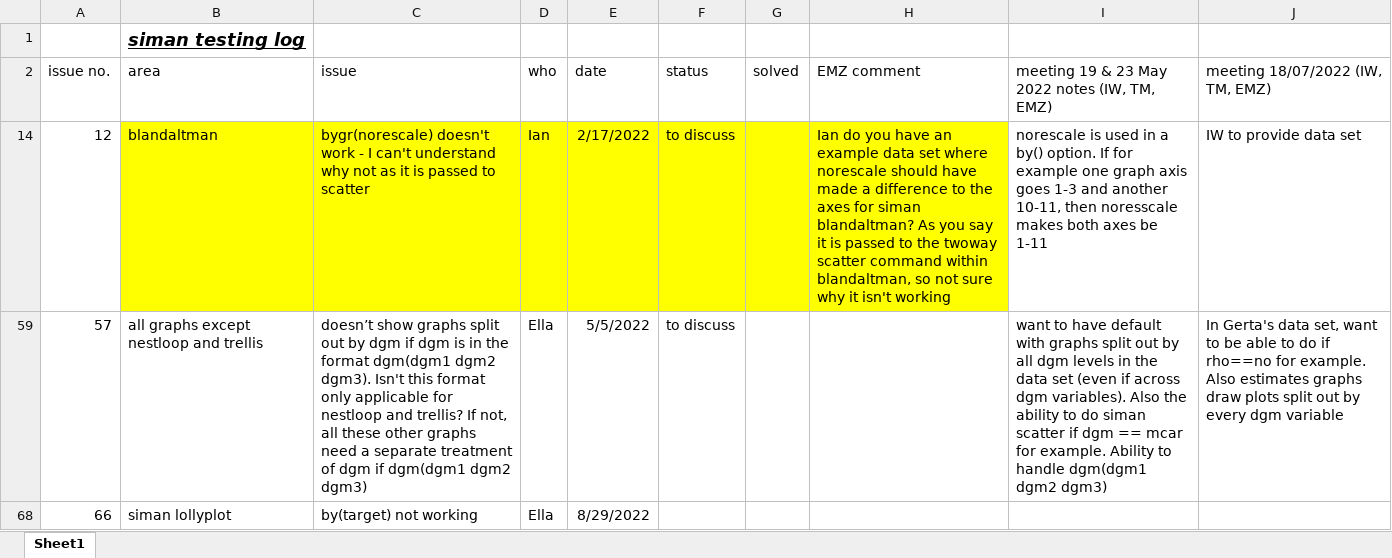
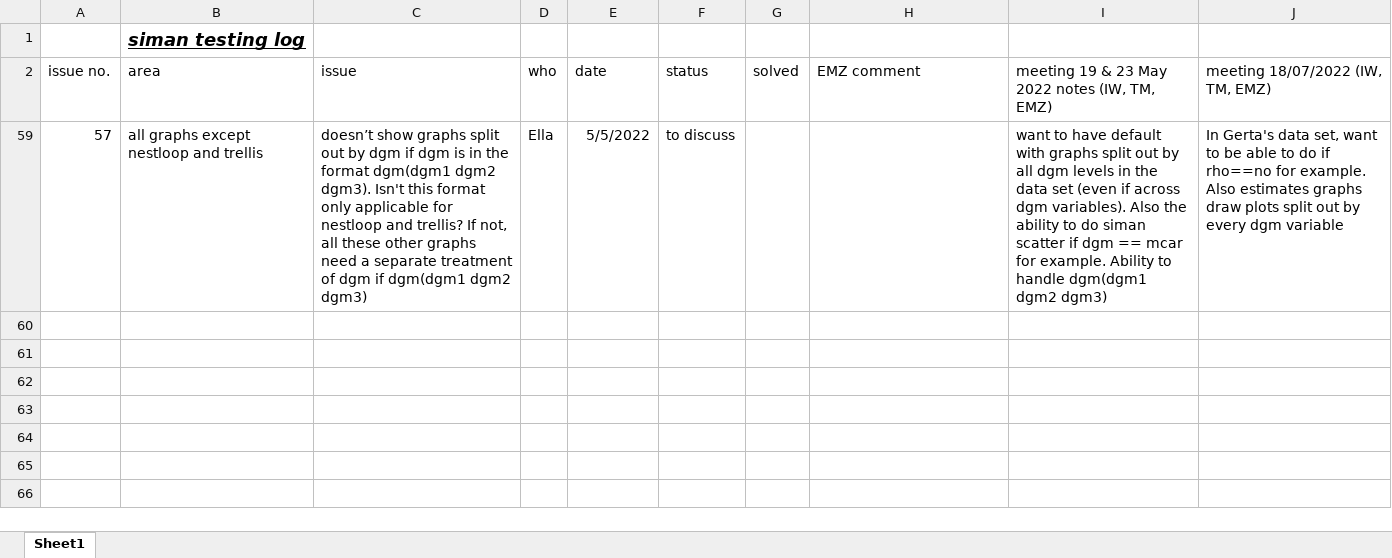
Before and after one commit to UCL/simansuite, an Excel workbook: Ian/siman testing log.xlsx, sheet Sheet1, drawn as a sheet; values as stored, in another font and other column widths than the file's, no borders; conditional formats not drawn; the diff names each change by its address in the sheet, - before the commit and + after, or states it on an @@ line.

Commit message:
Updates from IW testing

```diff
--- a/Ian/siman testing log.xlsx (sheet Sheet1)
+++ b/Ian/siman testing log.xlsx (sheet Sheet1)
-row 14: 12 | blandaltman | bygr(norescale) doesn't work - I can't understand why not as it is passed to scatter | Ian | 2/17/2022 | to discuss |  | Ian do you have an example data set where norescale should have made a difference to the axes for siman blandaltman? As you say it is passed to the twoway scatter command within blandaltman, so not sure why it isn't working | norescale is used in a by() option. If for example one graph axis goes 1-3 and another 10-11, then noresscale makes both axes be 1-11 | IW to provide data set
-row 68: 66 | siman lollyplot | by(target) not working | Ella | 8/29/2022
```
Also changed, not shown: hidden cells, 5 other files.
